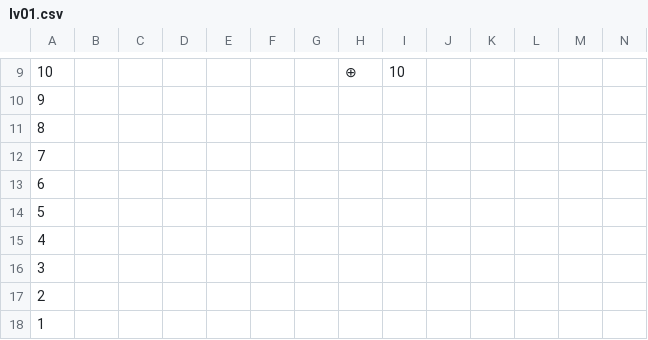
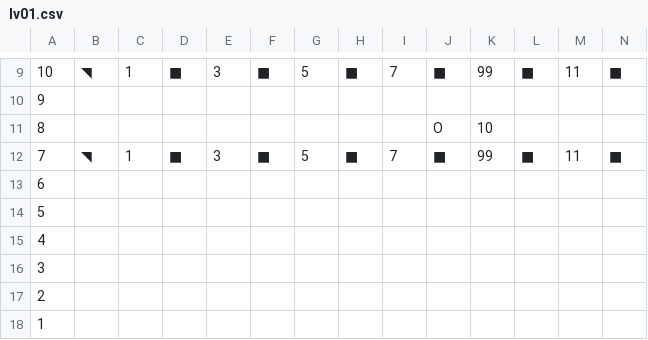
Before and after one commit to kolotw/BricksBreak, a CSV file: Assets/Level/lv01.csv, drawn as a sheet; only a part is shown, gaps mark what is left out; the diff covers the shown part only; the diff names each change by its address in the sheet, - before the commit and + after, or states it on an @@ line.

```diff
--- a/Assets/Level/lv01.csv
+++ b/Assets/Level/lv01.csv
-B9: (empty)
+B9: ◥
-C9: (empty)
+C9: 1
-D9: (empty)
+D9: ■
-E9: (empty)
+E9: 3
-F9: (empty)
+F9: ■
-G9: (empty)
+G9: 5
-H9: ⊕
+H9: ■
-I9: 10
+I9: 7
-J9: (empty)
+J9: ■
-K9: (empty)
+K9: 99
-L9: (empty)
+L9: ■
-M9: (empty)
+M9: 11
-N9: (empty)
+N9: ■
-J11: (empty)
+J11: O
-K11: (empty)
+K11: 10
-B12: (empty)
+B12: ◥
-C12: (empty)
+C12: 1
-D12: (empty)
+D12: ■
-E12: (empty)
+E12: 3
-F12: (empty)
+F12: ■
-G12: (empty)
+G12: 5
-H12: (empty)
+H12: ■
-I12: (empty)
+I12: 7
-J12: (empty)
+J12: ■
-K12: (empty)
+K12: 99
-L12: (empty)
+L12: ■
-M12: (empty)
+M12: 11
-N12: (empty)
+N12: ■
```
Also changed, not shown: 41 edited cells elsewhere in this file, 5 other files.
